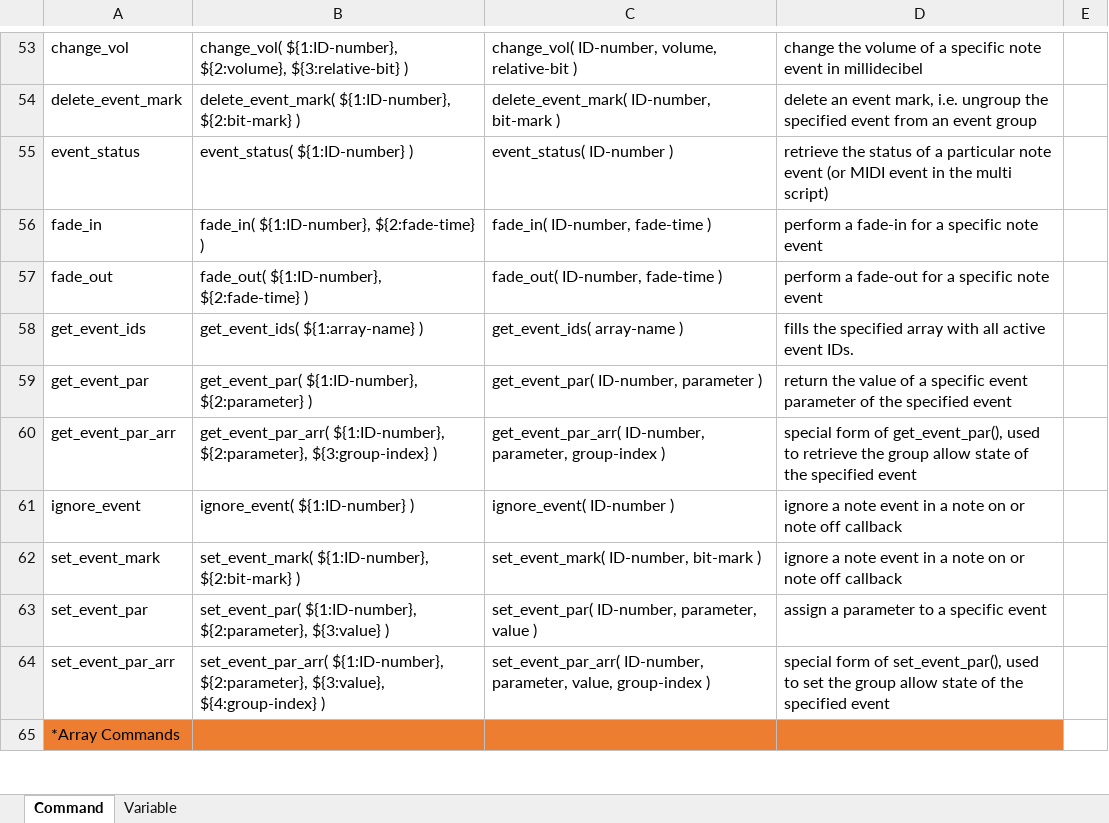
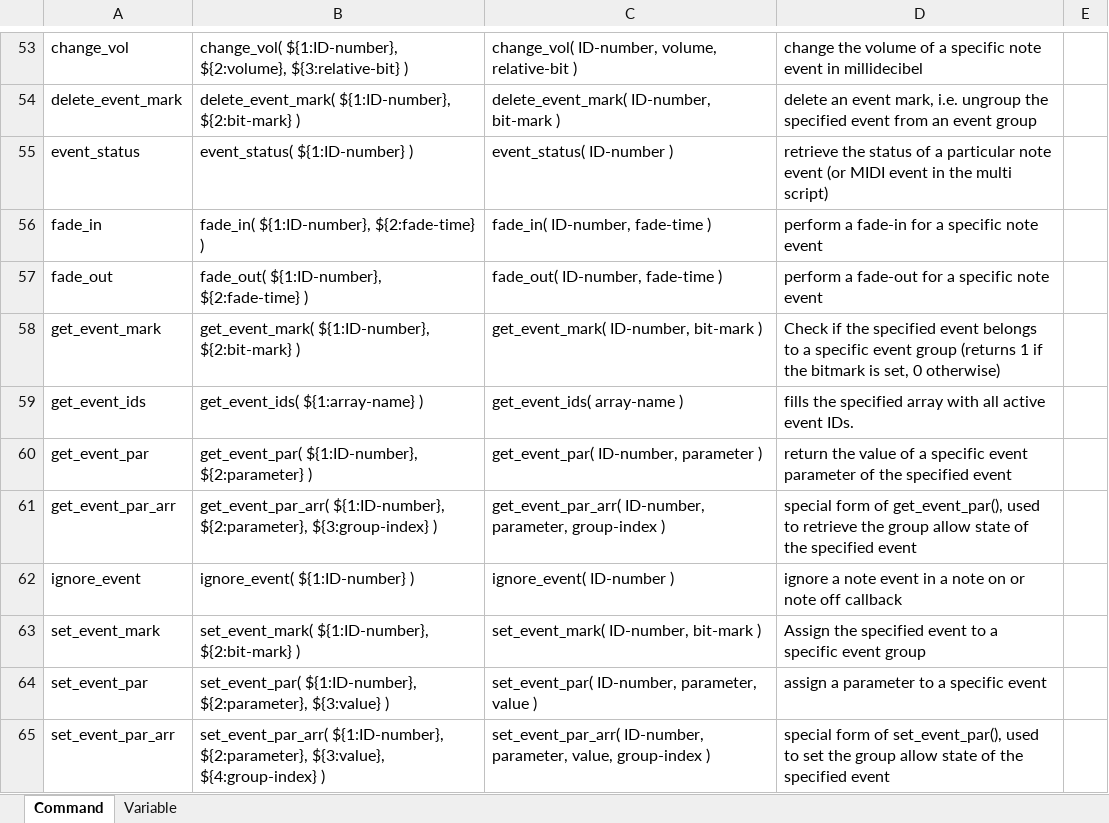
Before and after one commit to r-koubou/vscode-ksp, an Excel workbook: data/KSP_Completion.xlsx, sheet Command, drawn as a sheet; only a part is shown, gaps mark what is left out; the shorter side is filled out with more unchanged rows; values as stored, in another font and other column widths than the file's, no borders; addresses are those after the commit; the diff names each change by its address in the sheet, - before the commit and + after, or states it on an @@ line.

```diff
--- a/data/KSP_Completion.xlsx (sheet Command)
+++ b/data/KSP_Completion.xlsx (sheet Command)
+row 58: get_event_mark | get_event_mark( ${1:ID-number}, ${2:bit-mark} ) | get_event_mark( ID-number, bit-mark ) | Check if the specified event belongs to a specific event group (returns 1 if the bitmark is set, 0 otherwise)
-D63: ignore a note event in a note on or note off callback
+D63: Assign the specified event to a specific event group
```
Also changed, not shown: sheet Variable, formulas that keep their value, data/KSP_Snippet.xlsx, 17 other files.
